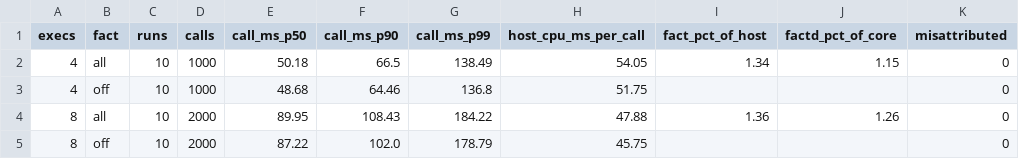
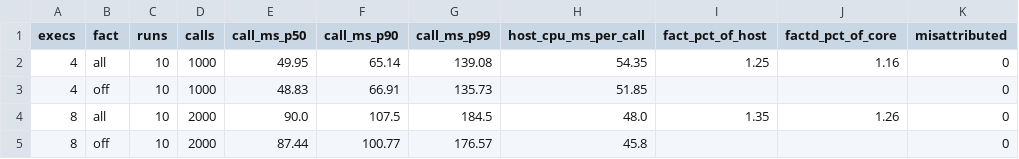
Before and after one commit to hhermany/fact, a CSV file: analysis/output/E9cost.csv, drawn as a sheet; only a part is shown; the diff names each change by its address in the sheet, - before the commit and + after, or states it on an @@ line.

Commit message:
E5partial, E5reuse, E6reuse, E8ipfix, E9b, E9cost: confirmatory results with the final collector (2 boots); figure with E5aps

```diff
--- a/analysis/output/E9cost.csv
+++ b/analysis/output/E9cost.csv
-E2 (call_ms_p50): 50.18
+E2 (call_ms_p50): 49.95
-F2 (call_ms_p90): 66.5
+F2 (call_ms_p90): 65.14
-G2 (call_ms_p99): 138.49
+G2 (call_ms_p99): 139.08
-H2 (host_cpu_ms_per_call): 54.05
+H2 (host_cpu_ms_per_call): 54.35
-I2 (fact_pct_of_host): 1.34
+I2 (fact_pct_of_host): 1.25
-J2 (factd_pct_of_core): 1.15
+J2 (factd_pct_of_core): 1.16
-E3 (call_ms_p50): 48.68
+E3 (call_ms_p50): 48.83
-F3 (call_ms_p90): 64.46
+F3 (call_ms_p90): 66.91
-G3 (call_ms_p99): 136.8
+G3 (call_ms_p99): 135.73
-H3 (host_cpu_ms_per_call): 51.75
+H3 (host_cpu_ms_per_call): 51.85
-E4 (call_ms_p50): 89.95
+E4 (call_ms_p50): 90.0
-F4 (call_ms_p90): 108.43
+F4 (call_ms_p90): 107.5
-G4 (call_ms_p99): 184.22
+G4 (call_ms_p99): 184.5
-H4 (host_cpu_ms_per_call): 47.88
+H4 (host_cpu_ms_per_call): 48.0
-I4 (fact_pct_of_host): 1.36
+I4 (fact_pct_of_host): 1.35
-E5 (call_ms_p50): 87.22
+E5 (call_ms_p50): 87.44
-F5 (call_ms_p90): 102.0
+F5 (call_ms_p90): 100.77
-G5 (call_ms_p99): 178.79
+G5 (call_ms_p99): 176.57
-H5 (host_cpu_ms_per_call): 45.75
+H5 (host_cpu_ms_per_call): 45.8
```
Also changed, not shown: analysis/output/E5reuse_bytes.csv, analysis/output/E6reuse_policy.csv, 6 other files.
